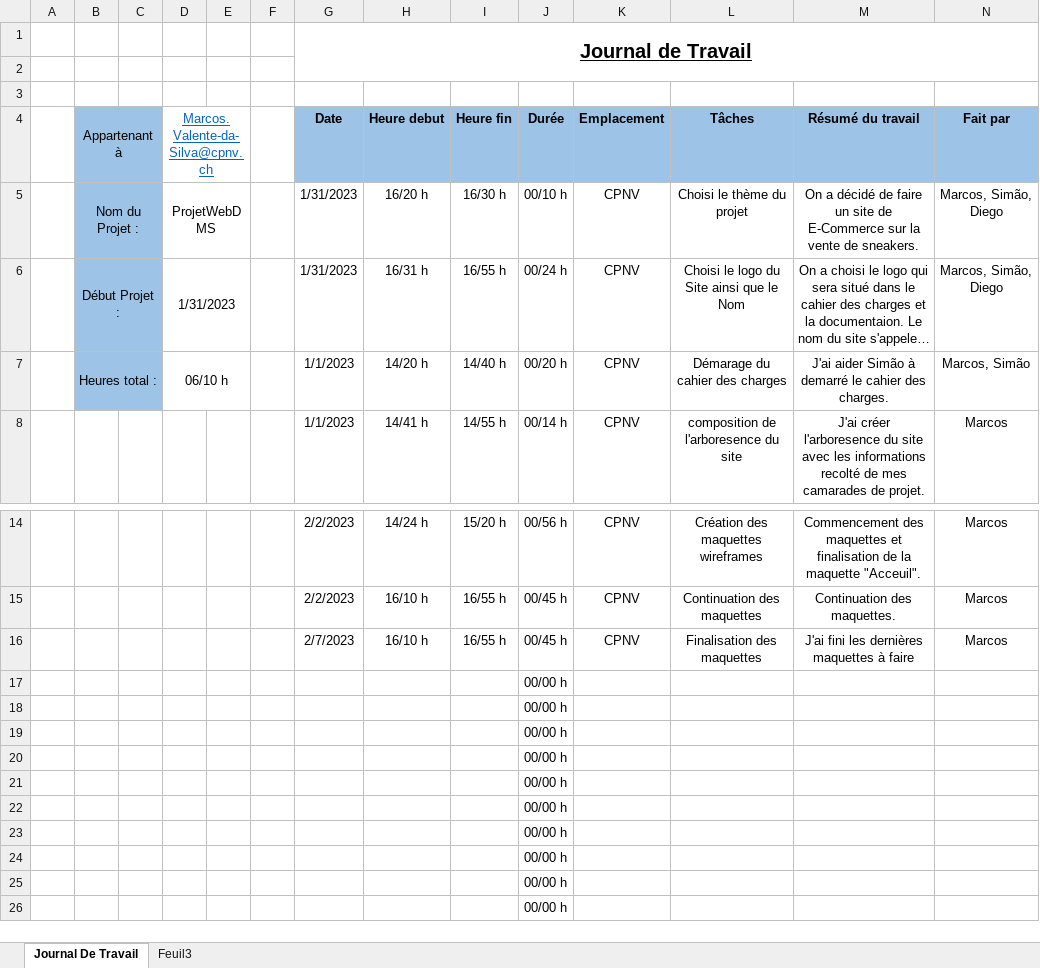
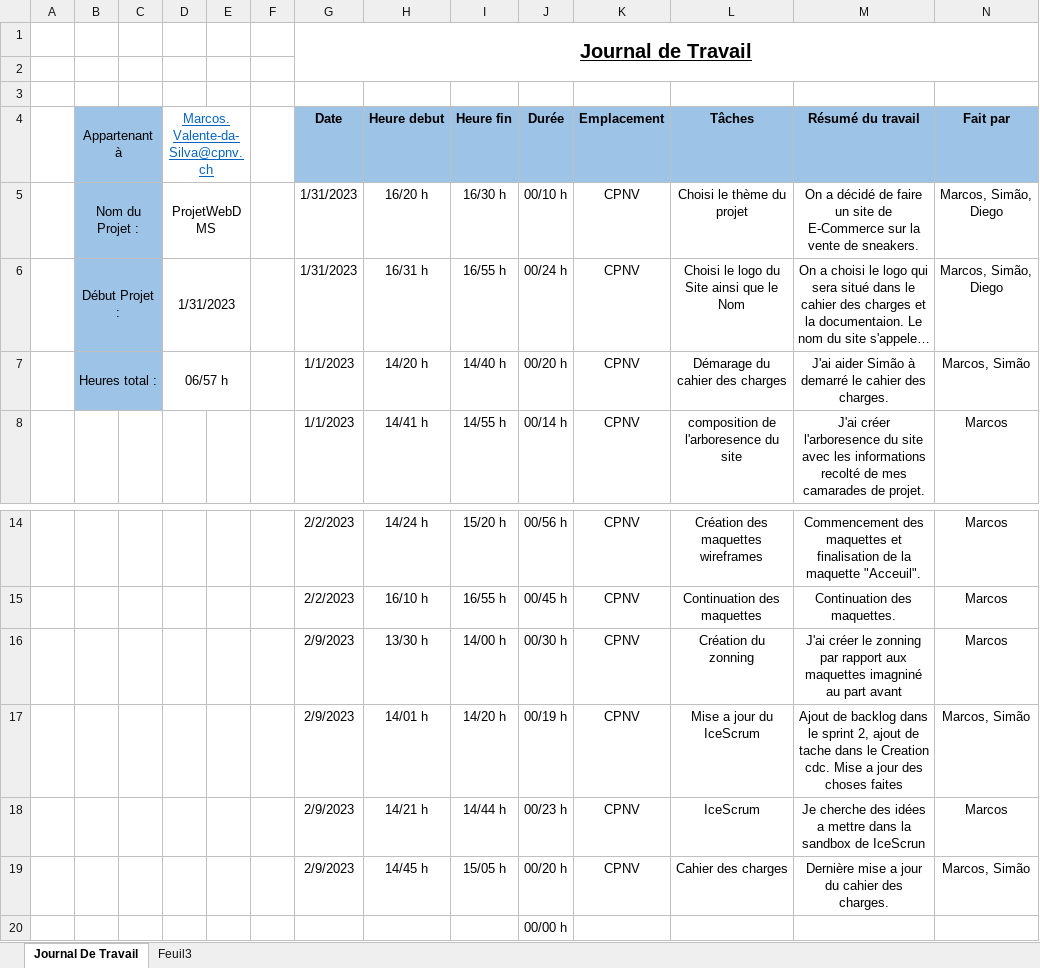
Before and after one commit to CPNV-Diego/ProjetWebDMS, an Excel workbook: Documentation/JournauxMarcosDMS.xlsx, sheet Journal De Travail, drawn as a sheet; only a part is shown, gaps mark what is left out; the shorter side is filled out with more unchanged rows; long unchanged cells end in …; values as stored, in another font and other column widths than the file's, no borders; table styles not drawn; removed rows and columns are numbered as before the commit, all else as after; the diff names each change by its address in the sheet, - before the commit and + after, or states it on an @@ line.

Commit message:
Update JournauxMarcosDMS.xlsx
Ajout du journal de travail modifié jusqu'a 15:05

```diff
--- a/Documentation/JournauxMarcosDMS.xlsx (sheet Journal De Travail)
+++ b/Documentation/JournauxMarcosDMS.xlsx (sheet Journal De Travail)
-D7 (Marcos.Valente-da-Silva@cpnv.ch): 06/10 h
+D7 (Marcos.Valente-da-Silva@cpnv.ch): 06/57 h
-row 16:  |  |  |  |  |  | 2/7/2023 | 16/10 h | 16/55 h | 00/45 h | CPNV | Finalisation des maquettes | J'ai fini les dernières maquettes à faire | Marcos
-row 17:  |  |  |  |  |  |  |  |  | 00/00 h
-row 18:  |  |  |  |  |  |  |  |  | 00/00 h
-row 19:  |  |  |  |  |  |  |  |  | 00/00 h
+row 16:  |  |  |  |  |  | 2/9/2023 | 13/30 h | 14/00 h | 00/30 h | CPNV | Création du zonning | J'ai créer le zonning par rapport aux maquettes imagniné au part avant | Marcos
+row 17:  |  |  |  |  |  | 2/9/2023 | 14/01 h | 14/20 h | 00/19 h | CPNV | Mise a jour du IceScrum | Ajout de backlog dans le sprint 2, ajout de tache dans le Creation cdc. Mise a jour des choses faites | Marcos, Simão
+row 18:  |  |  |  |  |  | 2/9/2023 | 14/21 h | 14/44 h | 00/23 h | CPNV | IceScrum | Je cherche des idées a mettre dans la sandbox de IceScrun | Marcos
+row 19:  |  |  |  |  |  | 2/9/2023 | 14/45 h | 15/05 h | 00/20 h | CPNV | Cahier des charges | Dernière mise a jour du cahier des charges. | Marcos, Simão
```
